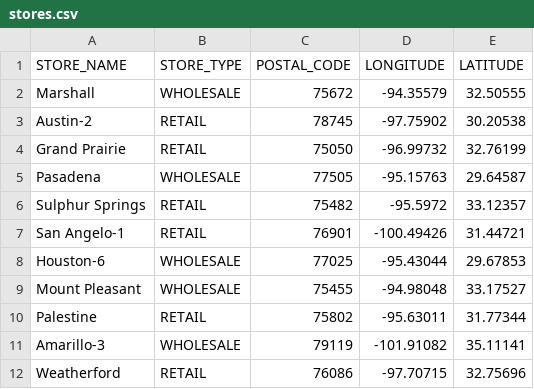
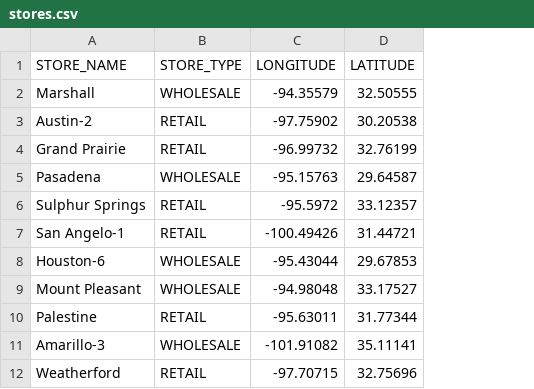
Before and after one commit to oracle-livelabs/spatial-graph, a CSV file: spatial/create-spatial-data-adb/files/stores.csv, drawn as a sheet; only a part is shown; the diff names each change by its address in the sheet, - before the commit and + after, or states it on an @@ line.

Commit message:
Updated stores.csv
Removed postal code from stores.csv, to avoid the need for column type change in data load.

```diff
--- a/spatial/create-spatial-data-adb/files/stores.csv
+++ b/spatial/create-spatial-data-adb/files/stores.csv
-column C (POSTAL_CODE), rows 2-12: 75672 | 78745 | 75050 | 77505 | 75482 | 76901 | 77025 | 75455 | 75802 | 79119 | 76086
```
